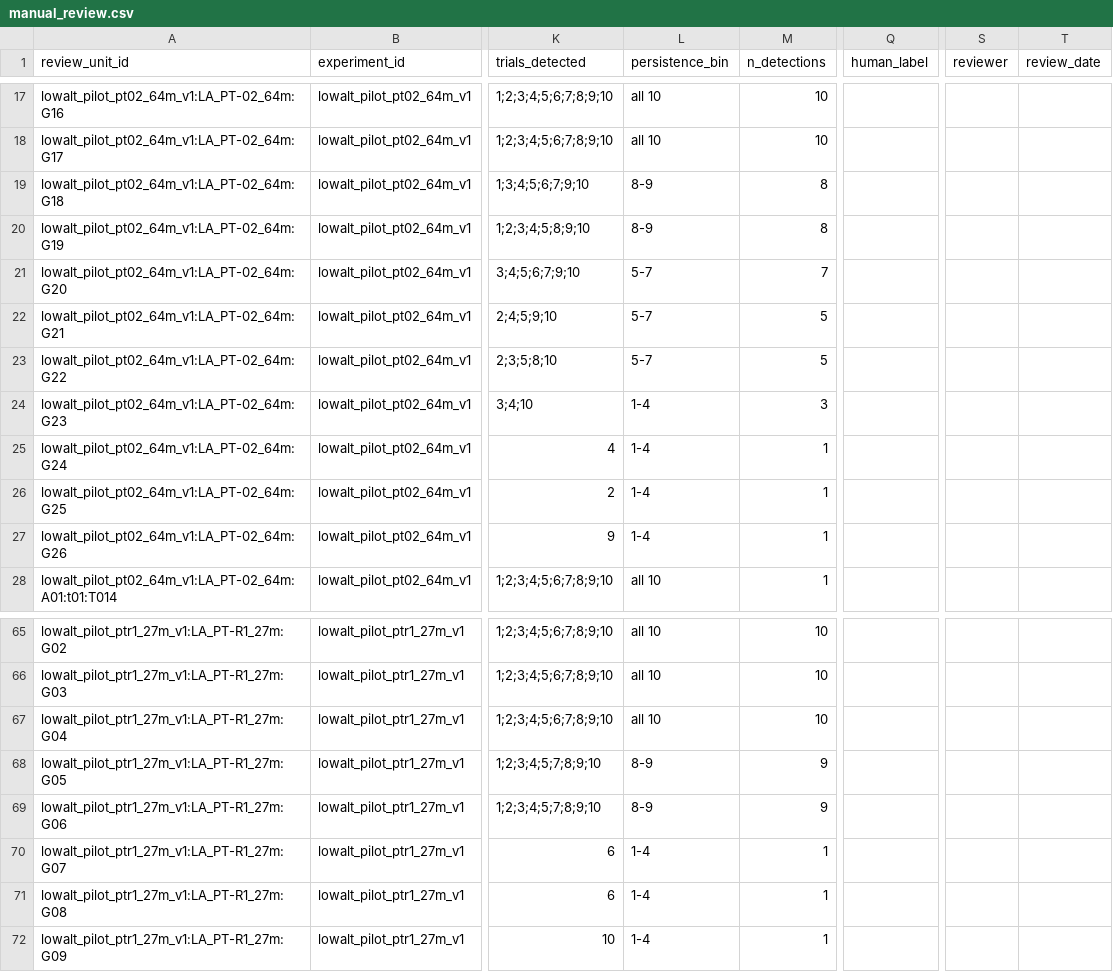
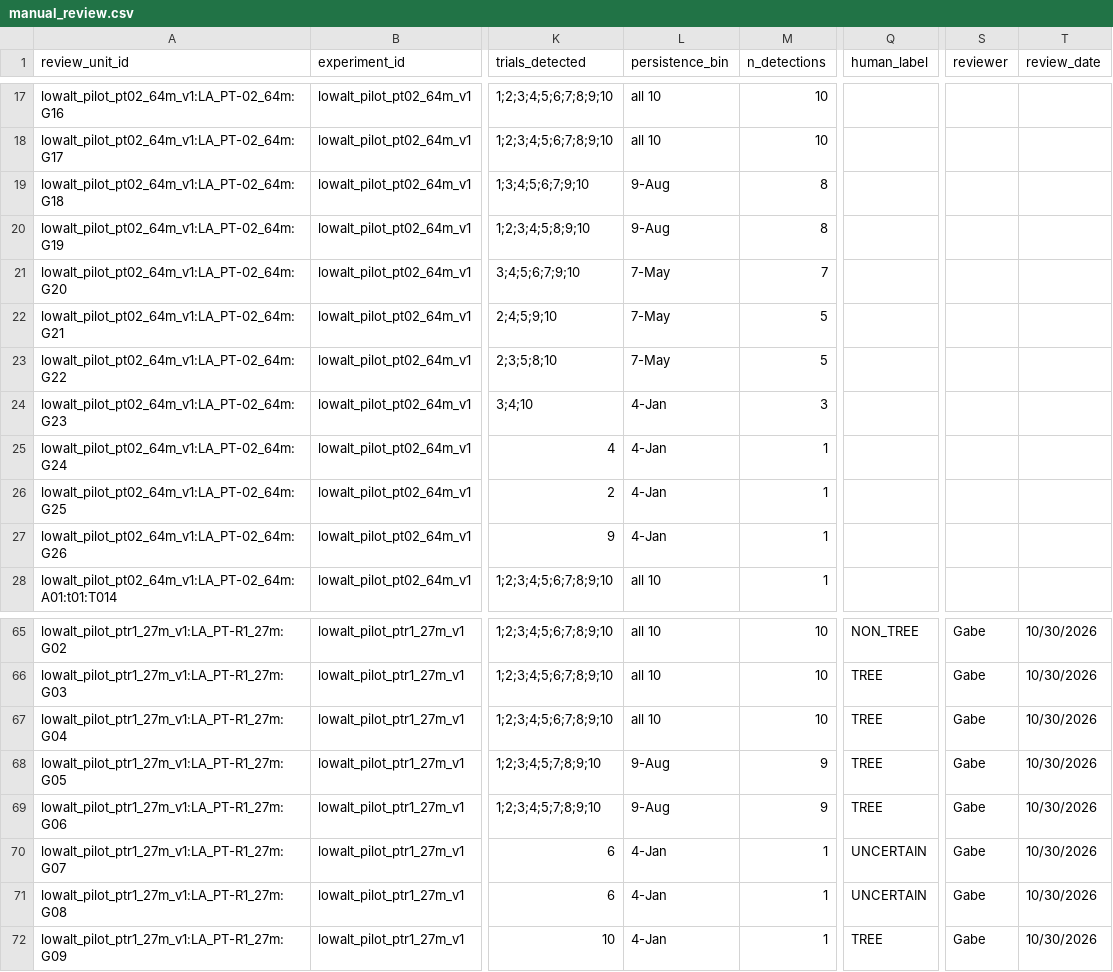
Before and after one commit to gabrielpriante/tree_boxes, a CSV file: human_review/manual_review.csv, drawn as a sheet; only a part is shown, gaps mark what is left out; the diff covers the shown part only; the diff names each change by its address in the sheet, - before the commit and + after, or states it on an @@ line.

Commit message:
Manuel review of trees in rain garden  Trial #1

```diff
--- a/human_review/manual_review.csv
+++ b/human_review/manual_review.csv
-L19:L20 (persistence_bin): 8-9
+L19:L20 (persistence_bin): 9-Aug
-L21:L23 (persistence_bin): 5-7
+L21:L23 (persistence_bin): 7-May
-L24:L27 (persistence_bin): 1-4
+L24:L27 (persistence_bin): 4-Jan
-Q65 (human_label): (empty)
+Q65 (human_label): NON_TREE
-S65:S72 (reviewer): (empty)
+S65:S72 (reviewer): Gabe
-T65:T72 (review_date): (empty)
+T65:T72 (review_date): 10/30/2026
-Q66:Q69 (human_label): (empty)
+Q66:Q69 (human_label): TREE
-L68:L69 (persistence_bin): 8-9
+L68:L69 (persistence_bin): 9-Aug
-L70:L72 (persistence_bin): 1-4
+L70:L72 (persistence_bin): 4-Jan
-Q70:Q71 (human_label): (empty)
+Q70:Q71 (human_label): UNCERTAIN
-Q72 (human_label): (empty)
+Q72 (human_label): TREE
```
Also changed, not shown: 29 edited cells elsewhere in this file.
